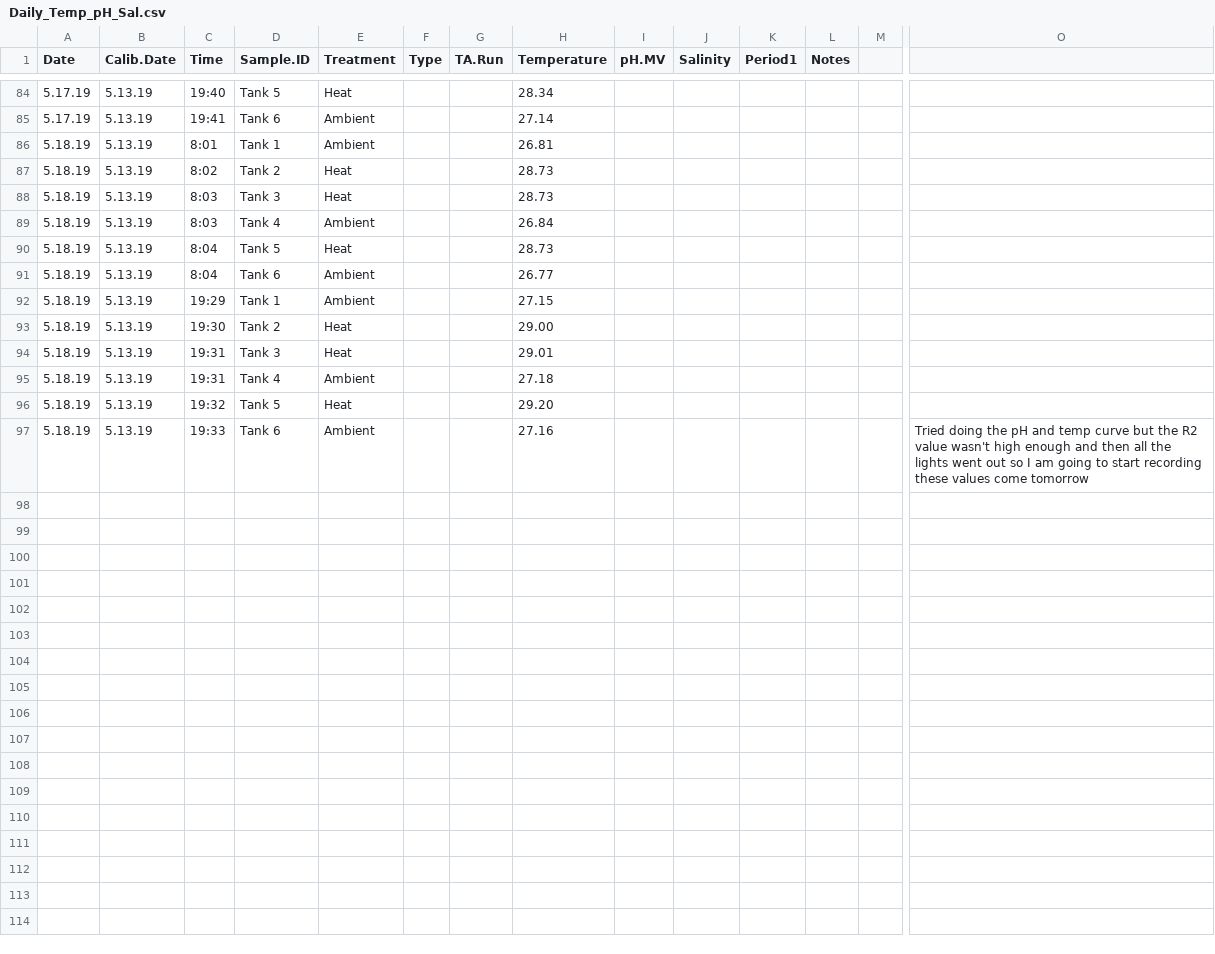
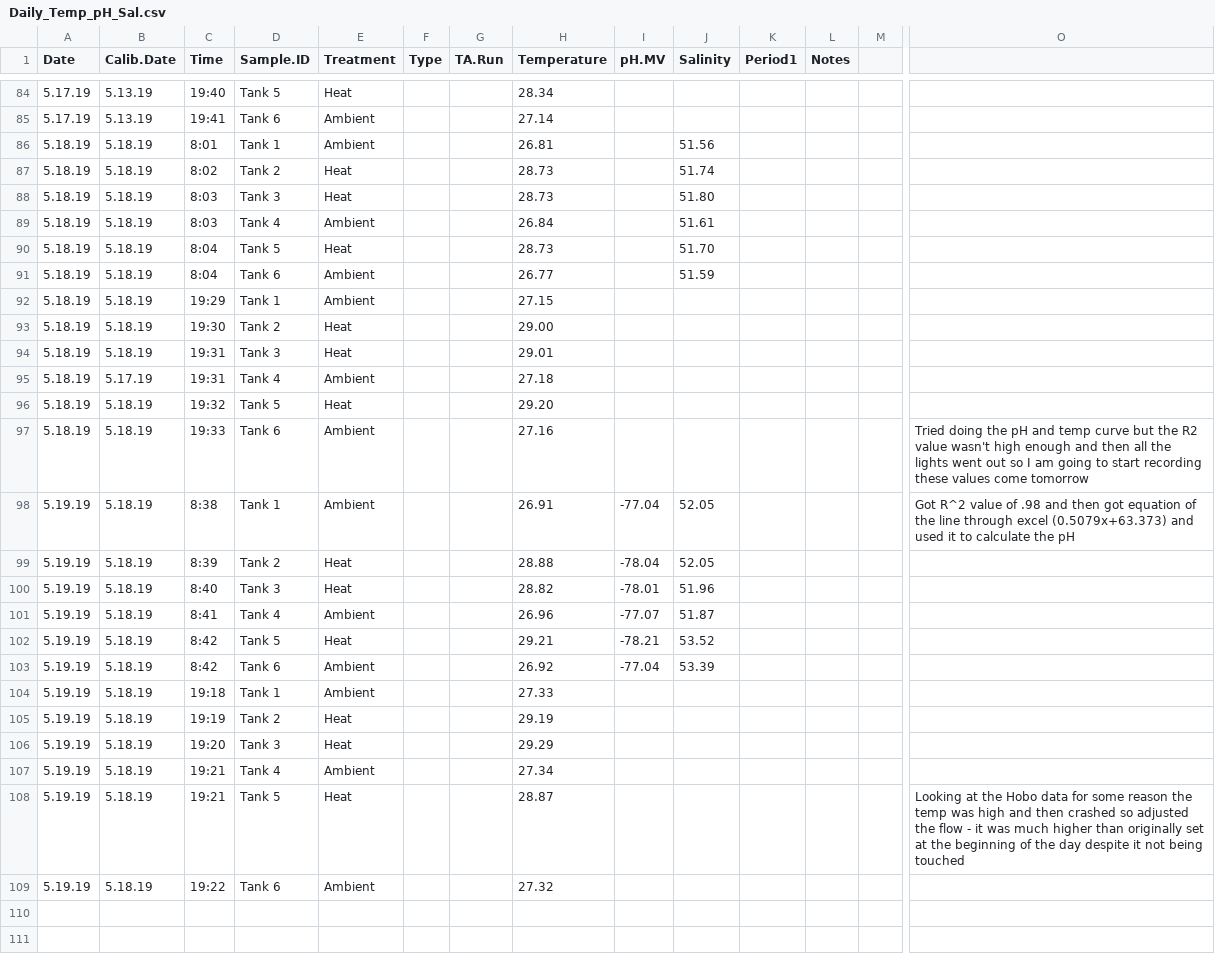
Before and after one commit to hputnam/Coral_Hospital, a CSV file: RAnalysis/Data/Daily_Temp_pH_Sal.csv, drawn as a sheet; only a part is shown, gaps mark what is left out; the shorter side is filled out with more unchanged rows; rows hold the shown columns only; the diff names each change by its address in the sheet, - before the commit and + after, or states it on an @@ line.

Commit message:
Update Daily_Temp_pH_Sal.csv

```diff
--- a/RAnalysis/Data/Daily_Temp_pH_Sal.csv
+++ b/RAnalysis/Data/Daily_Temp_pH_Sal.csv
-B86:B94 (Calib.Date): 5.13.19
+B86:B94 (Calib.Date): 5.18.19
-J86 (Salinity): (empty)
+J86 (Salinity): 51.56
-J87 (Salinity): (empty)
+J87 (Salinity): 51.74
-J88 (Salinity): (empty)
+J88 (Salinity): 51.80
-J89 (Salinity): (empty)
+J89 (Salinity): 51.61
-J90 (Salinity): (empty)
+J90 (Salinity): 51.70
-J91 (Salinity): (empty)
+J91 (Salinity): 51.59
-B95 (Calib.Date): 5.13.19
+B95 (Calib.Date): 5.17.19
-B96:B97 (Calib.Date): 5.13.19
+B96:B97 (Calib.Date): 5.18.19
+row 98: 5.19.19 | 5.18.19 | 8:38 | Tank 1 | Ambient |  |  | 26.91 | -77.04 | 52.05 |  |  |  | Got R^2 value of .98 and then got equation of the line through excel (0.5079x+63.373) and used it to calculate the pH
+row 99: 5.19.19 | 5.18.19 | 8:39 | Tank 2 | Heat |  |  | 28.88 | -78.04 | 52.05
+row 100: 5.19.19 | 5.18.19 | 8:40 | Tank 3 | Heat |  |  | 28.82 | -78.01 | 51.96
+row 101: 5.19.19 | 5.18.19 | 8:41 | Tank 4 | Ambient |  |  | 26.96 | -77.07 | 51.87
+row 102: 5.19.19 | 5.18.19 | 8:42 | Tank 5 | Heat |  |  | 29.21 | -78.21 | 53.52
+row 103: 5.19.19 | 5.18.19 | 8:42 | Tank 6 | Ambient |  |  | 26.92 | -77.04 | 53.39
+row 104: 5.19.19 | 5.18.19 | 19:18 | Tank 1 | Ambient |  |  | 27.33
+row 105: 5.19.19 | 5.18.19 | 19:19 | Tank 2 | Heat |  |  | 29.19
+row 106: 5.19.19 | 5.18.19 | 19:20 | Tank 3 | Heat |  |  | 29.29
+row 107: 5.19.19 | 5.18.19 | 19:21 | Tank 4 | Ambient |  |  | 27.34
+row 108: 5.19.19 | 5.18.19 | 19:21 | Tank 5 | Heat |  |  | 28.87 |  |  |  |  |  | Looking at the Hobo data for some reason the temp was high and then crashed so adjusted the flow - it was much higher than originally set at the beginning of the day despite it not being touched
+row 109: 5.19.19 | 5.18.19 | 19:22 | Tank 6 | Ambient |  |  | 27.32
```
